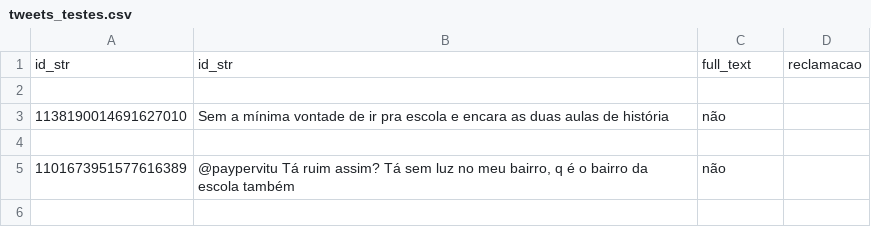
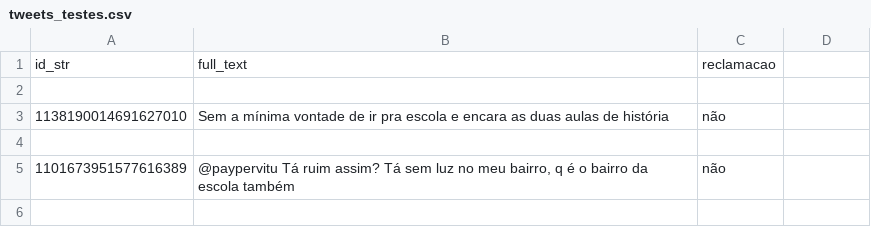
Before and after one commit to richecr/ProjetoCrowd4City, a CSV file: twitter_scraping/tweets_testes.csv, drawn as a sheet; only a part is shown.

```diff
--- a/twitter_scraping/tweets_testes.csv
+++ b/twitter_scraping/tweets_testes.csv
@@ -1,2 +1,2 @@
-id_str,id_str,full_text,reclamacao
+id_str,full_text,reclamacao
 
```
Also changed, not shown: 12 other files.
